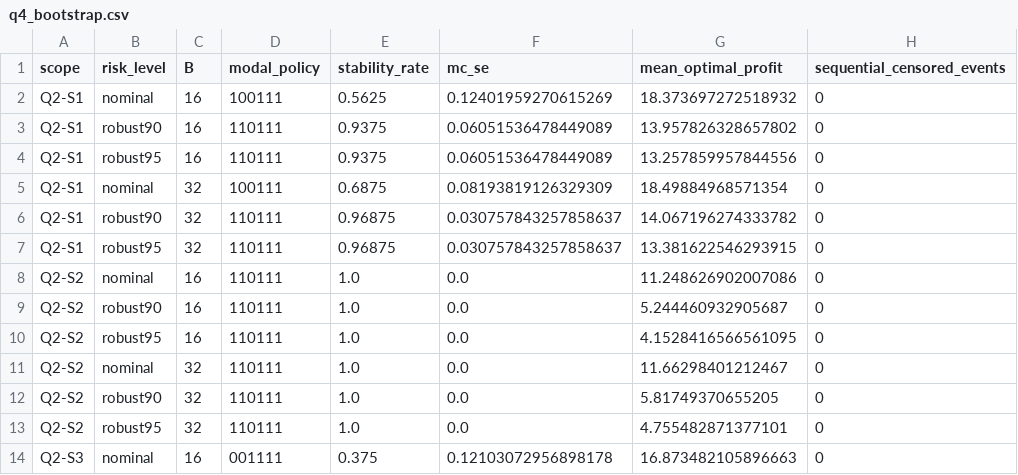
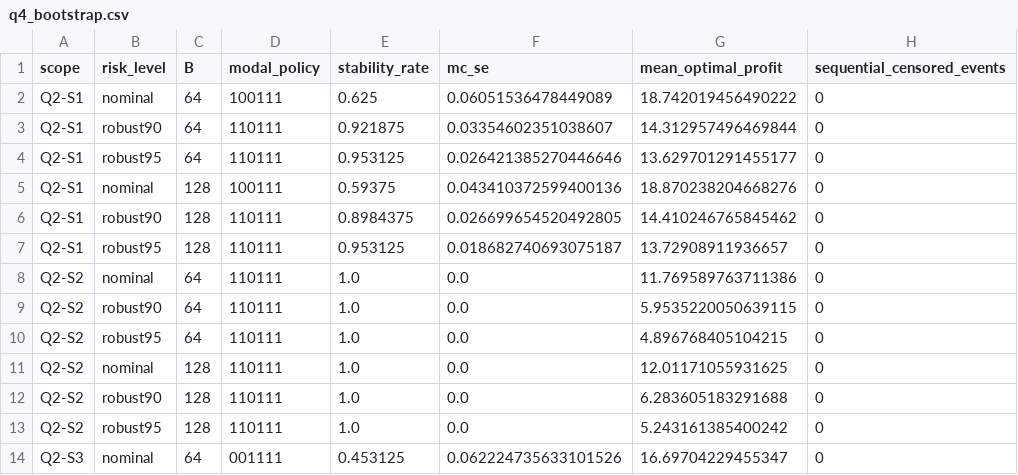
Before and after one commit to ustinian-T/2024B, a CSV file: 求解代码/第四问/结果输出/q4_bootstrap.csv, drawn as a sheet; only a part is shown; the diff covers the shown part only.

```diff
--- a/求解代码/第四问/结果输出/q4_bootstrap.csv
+++ b/求解代码/第四问/结果输出/q4_bootstrap.csv
@@ -1,14 +1,14 @@
 scope,risk_level,B,modal_policy,stability_rate,mc_se,mean_optimal_profit,sequential_censored_events
-Q2-S1,nominal,16,100111,0.5625,0.12401959270615269,18.373697272518932,0
-Q2-S1,robust90,16,110111,0.9375,0.06051536478449089,13.957826328657802,0
-Q2-S1,robust95,16,110111,0.9375,0.06051536478449089,13.257859957844556,0
-Q2-S1,nominal,32,100111,0.6875,0.08193819126329309,18.49884968571354,0
-Q2-S1,robust90,32,110111,0.96875,0.030757843257858637,14.067196274333782,0
-Q2-S1,robust95,32,110111,0.96875,0.030757843257858637,13.381622546293915,0
-Q2-S2,nominal,16,110111,1.0,0.0,11.248626902007086,0
-Q2-S2,robust90,16,110111,1.0,0.0,5.244460932905687,0
-Q2-S2,robust95,16,110111,1.0,0.0,4.1528416566561095,0
-Q2-S2,nominal,32,110111,1.0,0.0,11.66298401212467,0
-Q2-S2,robust90,32,110111,1.0,0.0,5.81749370655205,0
-Q2-S2,robust95,32,110111,1.0,0.0,4.755482871377101,0
-Q2-S3,nominal,16,001111,0.375,0.12103072956898178,16.873482105896663,0
+Q2-S1,nominal,64,100111,0.625,0.06051536478449089,18.742019456490222,0
+Q2-S1,robust90,64,110111,0.921875,0.03354602351038607,14.312957496469844,0
+Q2-S1,robust95,64,110111,0.953125,0.026421385270446646,13.629701291455177,0
+Q2-S1,nominal,128,100111,0.59375,0.043410372599400136,18.870238204668276,0
+Q2-S1,robust90,128,110111,0.8984375,0.026699654520492805,14.410246765845462,0
+Q2-S1,robust95,128,110111,0.953125,0.018682740693075187,13.72908911936657,0
+Q2-S2,nominal,64,110111,1.0,0.0,11.769589763711386,0
+Q2-S2,robust90,64,110111,1.0,0.0,5.9535220050639115,0
+Q2-S2,robust95,64,110111,1.0,0.0,4.896768405104215,0
+Q2-S2,nominal,128,110111,1.0,0.0,12.01171055931625,0
+Q2-S2,robust90,128,110111,1.0,0.0,6.283605183291688,0
+Q2-S2,robust95,128,110111,1.0,0.0,5.243161385400242,0
+Q2-S3,nominal,64,001111,0.453125,0.062224735633101526,16.69704229455347,0
```
Also changed, not shown: 3 added rows and 77 edited cells elsewhere in this file, 求解代码/第四问/结果输出/q4_phase_map_nominal.csv, 求解代码/第四问/结果输出/q4_q3_topk.csv, 3 other files.
